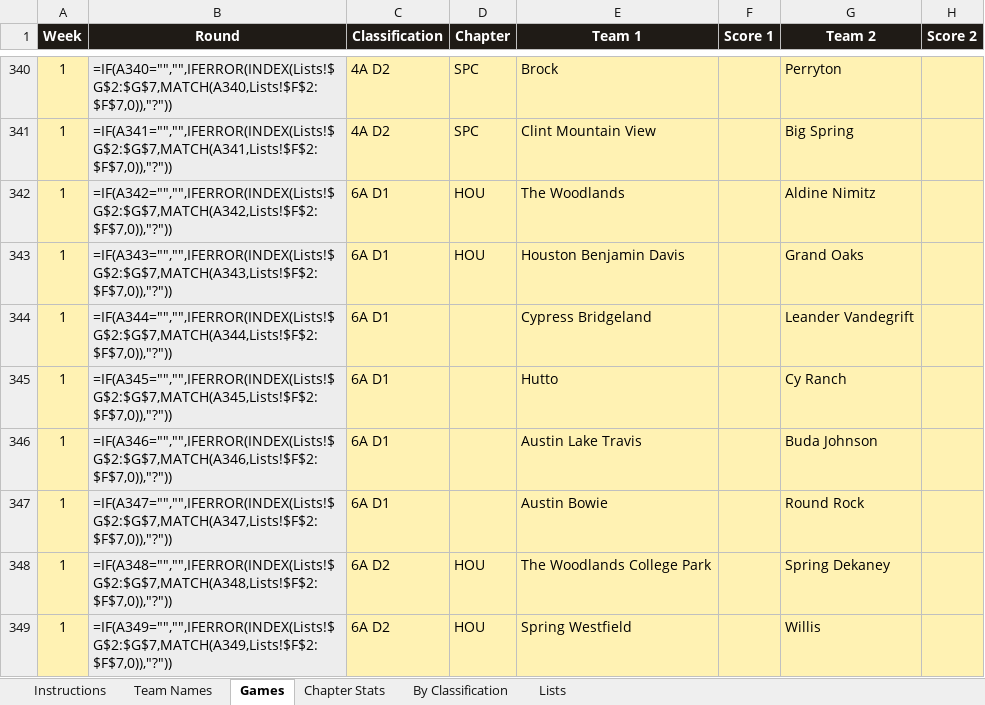
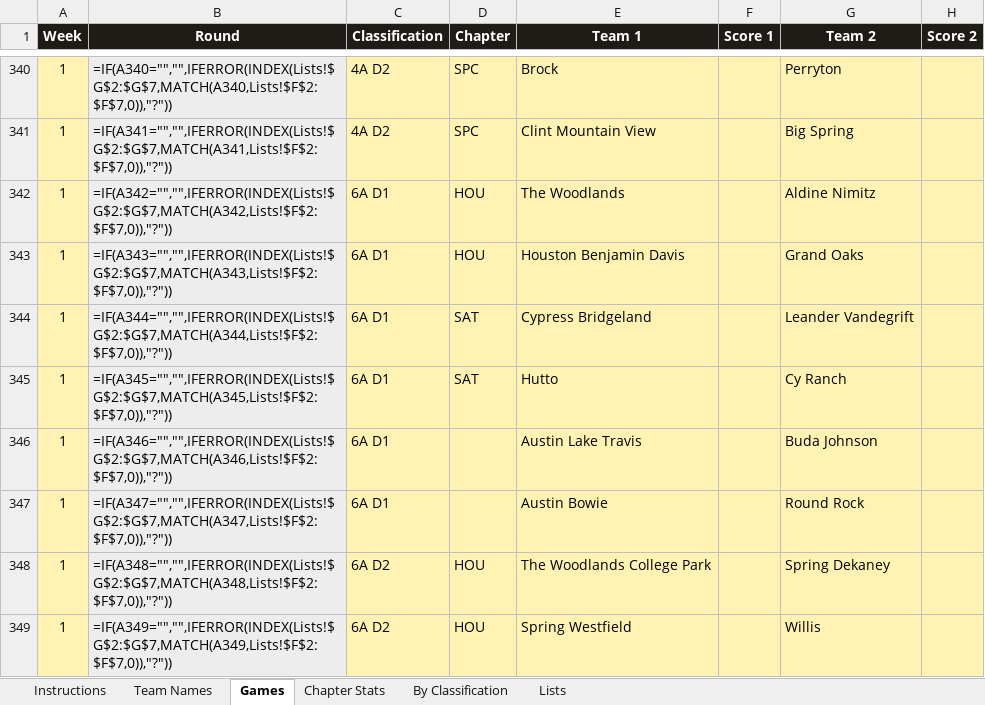
Before and after one commit to colemic2006/texasplayoffs, an Excel workbook: season/2026/2026_season.xlsx, sheet Games, drawn as a sheet; only a part is shown, gaps mark what is left out; values as stored, in another font and other column widths than the file's, no borders; formulas without a stored value are shown as written; conditional formats not drawn; the diff covers the shown part only; the diff names each change by its address in the sheet, - before the commit and + after, or states it on an @@ line.

```diff
--- a/season/2026/2026_season.xlsx (sheet Games)
+++ b/season/2026/2026_season.xlsx (sheet Games)
-D344:D345 (Chapter): (empty)
+D344:D345 (Chapter): SAT
```
Also changed, not shown: 43 edited cells elsewhere in this sheet, 1 other file.
